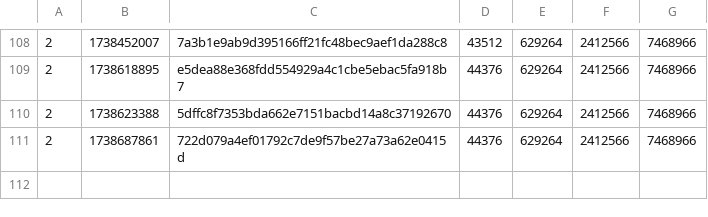
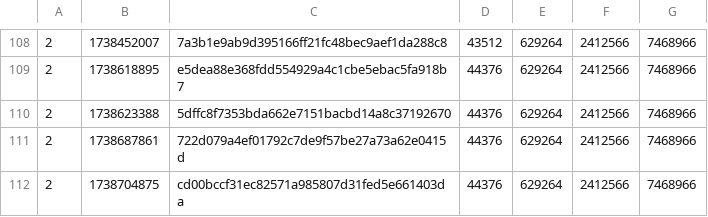
Before and after one commit to SAT-R/sa1, a CSV file: reports/progress-sa1-matching.csv, drawn as a sheet; only a part is shown, gaps mark what is left out.

Commit message:
More data cleanup

```diff
--- a/reports/progress-sa1-matching.csv
+++ b/reports/progress-sa1-matching.csv
@@ -111 +111,2 @@
 2,1738687861,722d079a4ef01792c7de9f57be27a73a62e0415d,44376,629264,2412566,7468966
+2,1738704875,cd00bccf31ec82571a985807d31fed5e661403da,44376,629264,2412566,7468966
```
Also changed, not shown: reports/progress-sa1-nonmatching.csv, 1 other file.
